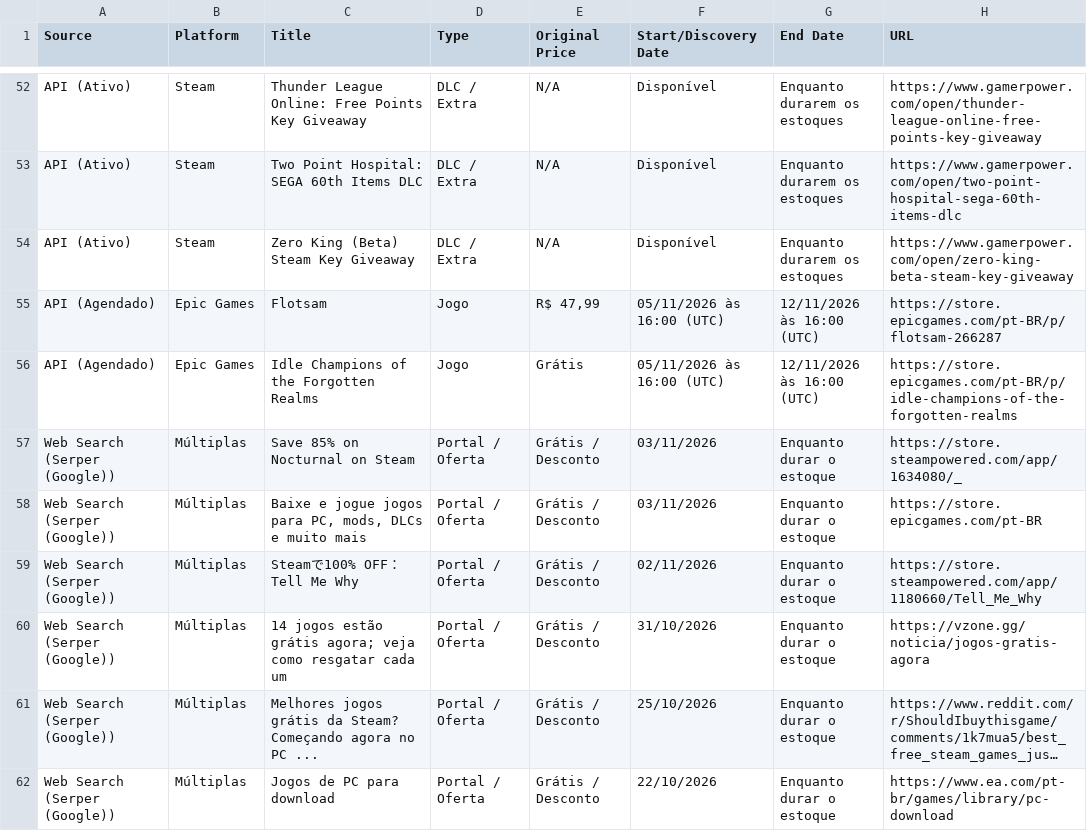
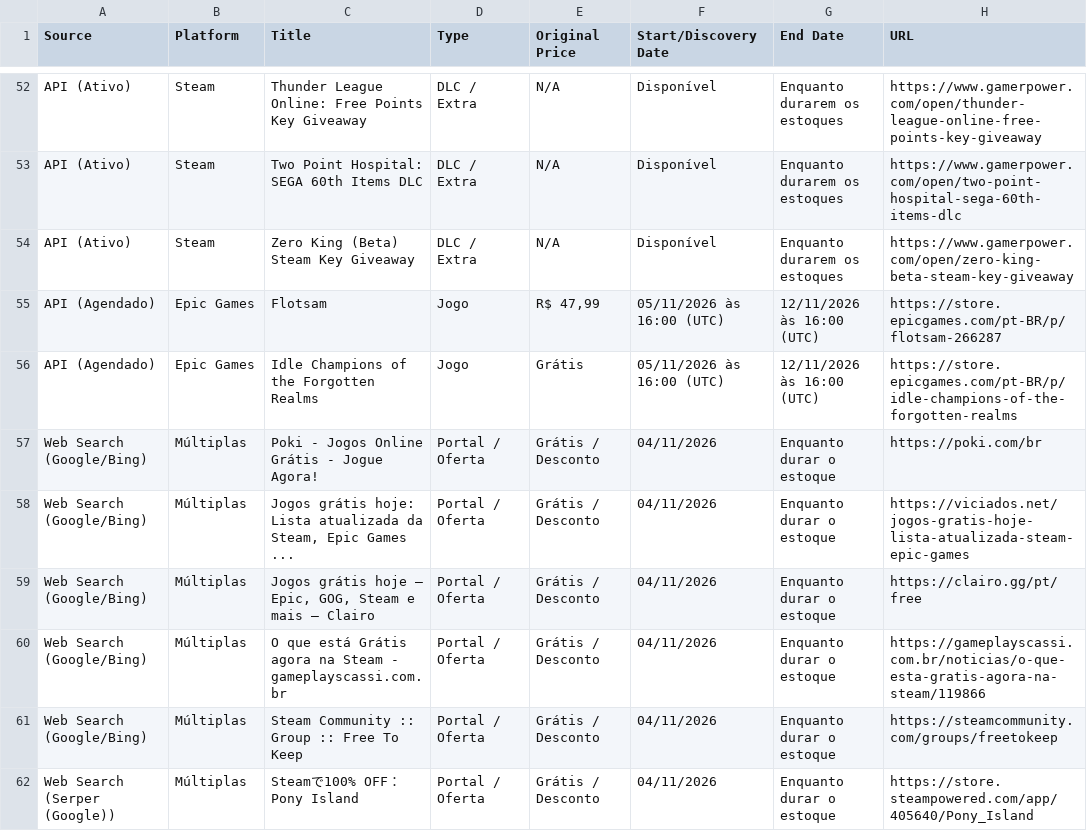
Before and after one commit to yuriluna85/games-for-free, a CSV file: games_data.csv, drawn as a sheet; only a part is shown, gaps mark what is left out; the shorter side is filled out with more unchanged rows; long unchanged cells end in …; the diff covers the shown part only.

```diff
--- a/games_data.csv
+++ b/games_data.csv
@@ -56 +56,7 @@ API (Agendado),Epic Games,Flotsam,Jogo,"R$ 47,99",05/11/2026 às 16:00 (UTC),12
 API (Agendado),Epic Games,Idle Champions of the Forgotten Realms,Jogo,Grátis,05/11/2026 às 16:00 (UTC),12/11/2026 às 16:00 (UTC),https://store.epicgames.com/pt-BR/p/idle-champions-of-the-forgotten-realms
+Web Search (Google/Bing),Múltiplas,Poki - Jogos Online Grátis - Jogue Agora!,Portal / Oferta,Grátis / Desconto,04/11/2026,Enquanto durar o estoque,https://poki.com/br
+Web Search (Google/Bing),Múltiplas,"Jogos grátis hoje: Lista atualizada da Steam, Epic Games ...",Portal / Oferta,Grátis / Desconto,04/11/2026,Enquanto durar o estoque,https://viciados.net/jogos-gratis-hoje-lista-atualizada-steam-epic-games
+Web Search (Google/Bing),Múltiplas,"Jogos grátis hoje — Epic, GOG, Steam e mais — Clairo",Portal / Oferta,Grátis / Desconto,04/11/2026,Enquanto durar o estoque,https://clairo.gg/pt/free
+Web Search (Google/Bing),Múltiplas,O que está Grátis agora na Steam - gameplayscassi.com.br,Portal / Oferta,Grátis / Desconto,04/11/2026,Enquanto durar o estoque,https://gameplayscassi.com.br/noticias/o-que-esta-gratis-agora-na-steam/119866
+Web Search (Google/Bing),Múltiplas,Steam Community :: Group :: Free To Keep,Portal / Oferta,Grátis / Desconto,04/11/2026,Enquanto durar o estoque,https://steamcommunity.com/groups/freetokeep
+Web Search (Serper (Google)),Múltiplas,Steamで100% OFF：Pony Island,Portal / Oferta,Grátis / Desconto,04/11/2026,Enquanto durar o estoque,https://store.steampowered.com/app/405640/Pony_Island
```
Also changed, not shown: 7 added rows and 1 removed row elsewhere in this file, 5 other files.
